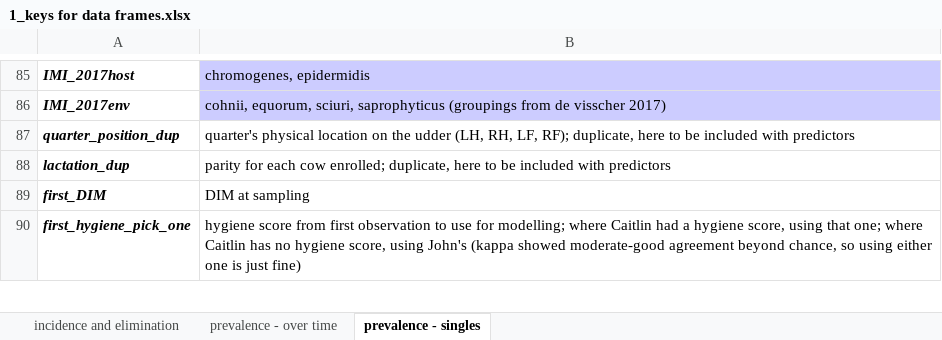
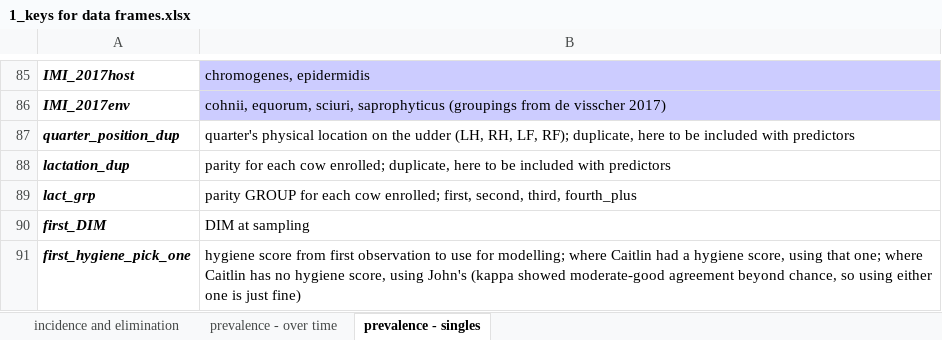
Before and after one commit to caitlin-jeffrey/OREI_Git, an Excel workbook: OREI_files/10-herd data/1_keys for data frames.xlsx, sheet prevalence - singles, drawn as a sheet; only a part is shown, gaps mark what is left out; values as stored, in another font and other column widths than the file's, no borders; the diff names each change by its address in the sheet, - before the commit and + after, or states it on an @@ line.

```diff
--- a/OREI_files/10-herd data/1_keys for data frames.xlsx (sheet prevalence - singles)
+++ b/OREI_files/10-herd data/1_keys for data frames.xlsx (sheet prevalence - singles)
+row 89: lact_grp | parity GROUP for each cow enrolled; first, second, third, fourth_plus
```
Also changed, not shown: sheet prevalence - over time, sheet incidence and elimination, OREI_files/10-herd data/files associated with making 10-herd NAS modeling dataframe/10herd_EXCEL.xlsx, OREI_files/10-herd data/files associated with making 10-herd NAS modeling dataframe/desc stats move to 10herd.xlsx, 11 other files.
